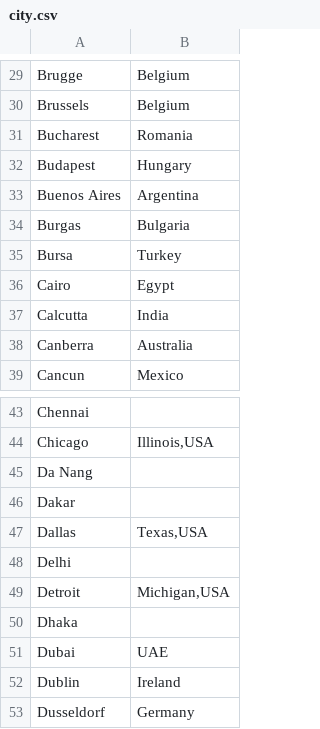
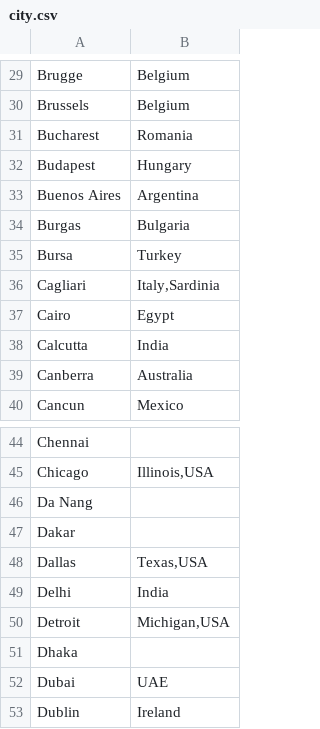
Before and after one commit to pforret/blog.splashing, a CSV file: _data/city.csv, drawn as a sheet; only a part is shown, gaps mark what is left out; the shorter side is filled out with more unchanged rows.

Commit message:
ADD: cagliari.md sardinia.md, DEL: two.md, MOD: city.csv delhi.md

```diff
--- a/_data/city.csv
+++ b/_data/city.csv
@@ -35,2 +35,3 @@ Burgas|Bulgaria
 Bursa|Turkey
+Cagliari|Italy,Sardinia
 Cairo|Egypt
@@ -47,3 +48,3 @@ Dakar
 Dallas|Texas,USA
-Delhi
+Delhi|India
 Detroit|Michigan,USA
```
Also changed, not shown: 4 other files.
